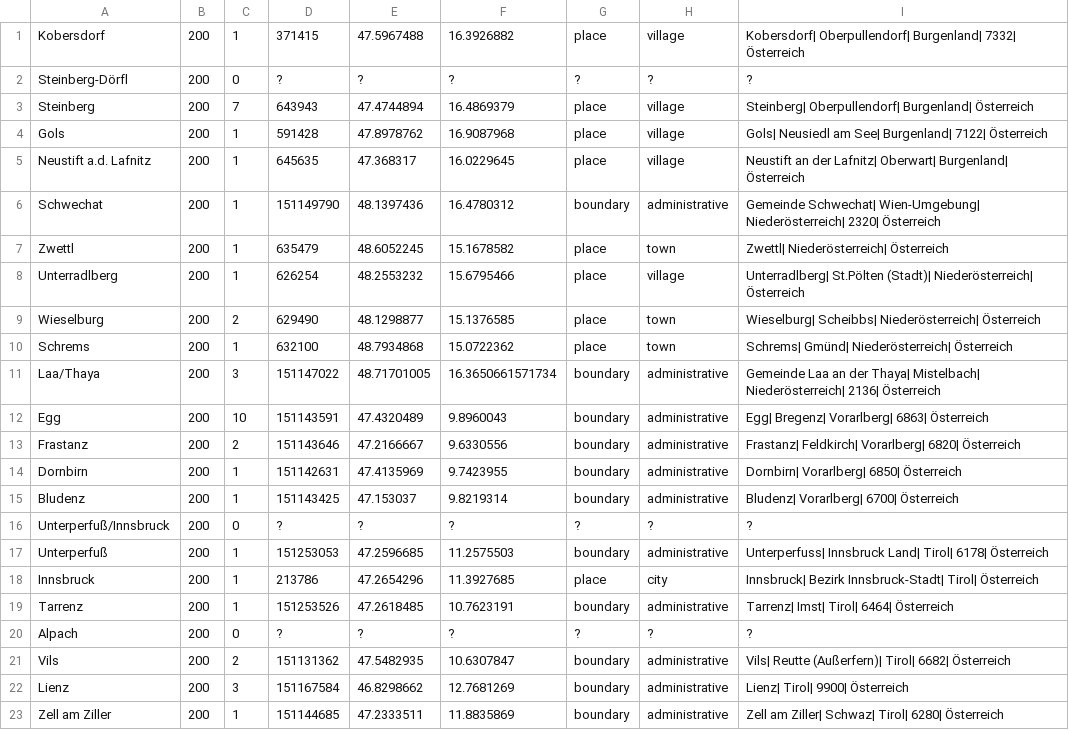
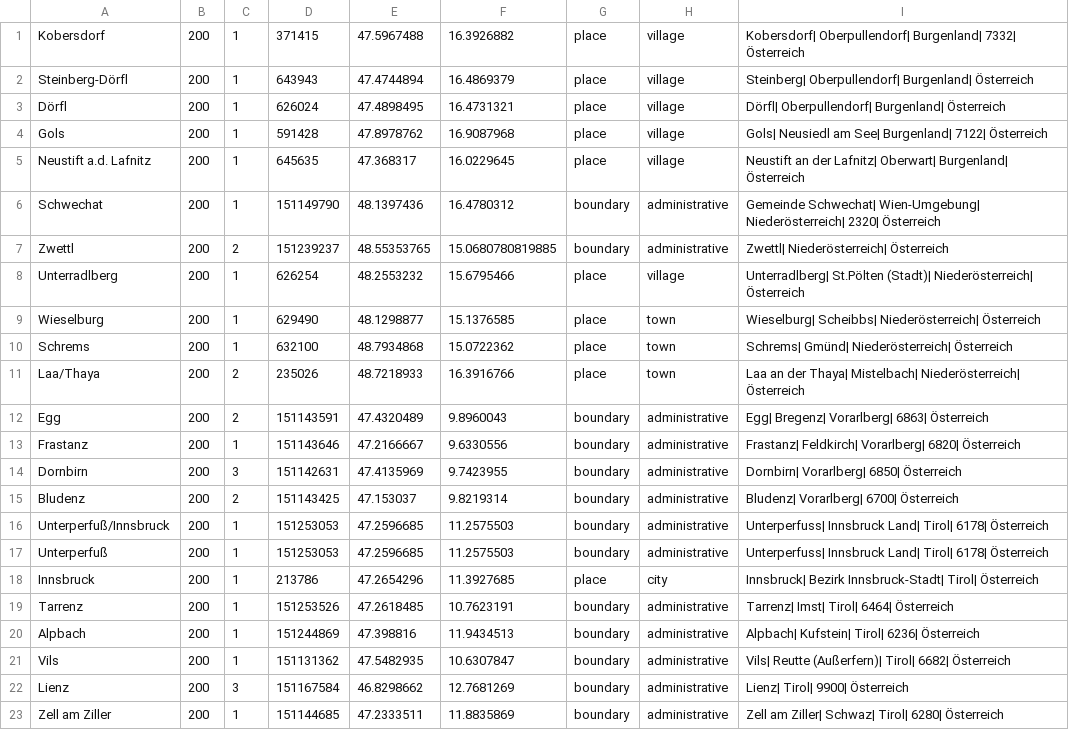
Before and after one commit to yorobot/beer.db, a CSV file: geo/at-cities.csv, drawn as a sheet; only a part is shown; the diff covers the shown part only.

```diff
--- a/geo/at-cities.csv
+++ b/geo/at-cities.csv
@@ -1,4 +1,4 @@
 Kobersdorf,200,1,371415,47.5967488,16.3926882,place,village,Kobersdorf| Oberpullendorf| Burgenland| 7332| Österreich
-Steinberg-Dörfl,200,0,?,?,?,?,?,?
-Steinberg,200,7,643943,47.4744894,16.4869379,place,village,Steinberg| Oberpullendorf| Burgenland| Österreich
+Steinberg-Dörfl,200,1,643943,47.4744894,16.4869379,place,village,Steinberg| Oberpullendorf| Burgenland| Österreich
+Dörfl,200,1,626024,47.4898495,16.4731321,place,village,Dörfl| Oberpullendorf| Burgenland| Österreich
 Gols,200,1,591428,47.8978762,16.9087968,place,village,Gols| Neusiedl am See| Burgenland| 7122| Österreich
@@ -6,12 +6,12 @@ Neustift a.d. Lafnitz,200,1,645635,47.368317,16.0229645,place,village,Neustift a
 Schwechat,200,1,151149790,48.1397436,16.4780312,boundary,administrative,Gemeinde Schwechat| Wien-Umgebung| Niederösterreich| 2320| Österreich
-Zwettl,200,1,635479,48.6052245,15.1678582,place,town,Zwettl| Niederösterreich| Österreich
+Zwettl,200,2,151239237,48.55353765,15.0680780819885,boundary,administrative,Zwettl| Niederösterreich| Österreich
 Unterradlberg,200,1,626254,48.2553232,15.6795466,place,village,Unterradlberg| St.Pölten (Stadt)| Niederösterreich| Österreich
-Wieselburg,200,2,629490,48.1298877,15.1376585,place,town,Wieselburg| Scheibbs| Niederösterreich| Österreich
+Wieselburg,200,1,629490,48.1298877,15.1376585,place,town,Wieselburg| Scheibbs| Niederösterreich| Österreich
 Schrems,200,1,632100,48.7934868,15.0722362,place,town,Schrems| Gmünd| Niederösterreich| Österreich
-Laa/Thaya,200,3,151147022,48.71701005,16.3650661571734,boundary,administrative,Gemeinde Laa an der Thaya| Mistelbach| Niederösterreich| 2136| Österreich
-Egg,200,10,151143591,47.4320489,9.8960043,boundary,administrative,Egg| Bregenz| Vorarlberg| 6863| Österreich
-Frastanz,200,2,151143646,47.2166667,9.6330556,boundary,administrative,Frastanz| Feldkirch| Vorarlberg| 6820| Österreich
-Dornbirn,200,1,151142631,47.4135969,9.7423955,boundary,administrative,Dornbirn| Vorarlberg| 6850| Österreich
-Bludenz,200,1,151143425,47.153037,9.8219314,boundary,administrative,Bludenz| Vorarlberg| 6700| Österreich
-Unterperfuß/Innsbruck,200,0,?,?,?,?,?,?
+Laa/Thaya,200,2,235026,48.7218933,16.3916766,place,town,Laa an der Thaya| Mistelbach| Niederösterreich| Österreich
+Egg,200,2,151143591,47.4320489,9.8960043,boundary,administrative,Egg| Bregenz| Vorarlberg| 6863| Österreich
+Frastanz,200,1,151143646,47.2166667,9.6330556,boundary,administrative,Frastanz| Feldkirch| Vorarlberg| 6820| Österreich
+Dornbirn,200,3,151142631,47.4135969,9.7423955,boundary,administrative,Dornbirn| Vorarlberg| 6850| Österreich
+Bludenz,200,2,151143425,47.153037,9.8219314,boundary,administrative,Bludenz| Vorarlberg| 6700| Österreich
+Unterperfuß/Innsbruck,200,1,151253053,47.2596685,11.2575503,boundary,administrative,Unterperfuss| Innsbruck Land| Tirol| 6178| Österreich
 Unterperfuß,200,1,151253053,47.2596685,11.2575503,boundary,administrative,Unterperfuss| Innsbruck Land| Tirol| 6178| Österreich
@@ -19,4 +19,4 @@ Innsbruck,200,1,213786,47.2654296,11.3927685,place,city,Innsbruck| Bezirk Innsbr
 Tarrenz,200,1,151253526,47.2618485,10.7623191,boundary,administrative,Tarrenz| Imst| Tirol| 6464| Österreich
-Alpach,200,0,?,?,?,?,?,?
-Vils,200,2,151131362,47.5482935,10.6307847,boundary,administrative,Vils| Reutte (Außerfern)| Tirol| 6682| Österreich
+Alpbach,200,1,151244869,47.398816,11.9434513,boundary,administrative,Alpbach| Kufstein| Tirol| 6236| Österreich
+Vils,200,1,151131362,47.5482935,10.6307847,boundary,administrative,Vils| Reutte (Außerfern)| Tirol| 6682| Österreich
 Lienz,200,3,151167584,46.8298662,12.7681269,boundary,administrative,Lienz| Tirol| 9900| Österreich
```
Also changed, not shown: 2 added rows and 12 edited cells elsewhere in this file, 2 other files.
